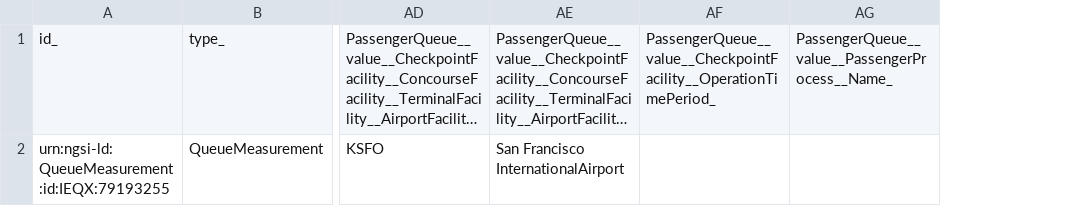
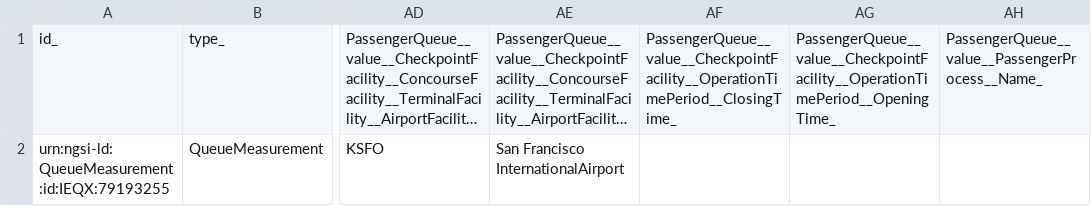
Before and after one commit to smart-data-models/dataModel.ACRIS, a CSV file: QueueMeasurement/examples/example-normalized.json.csv, drawn as a sheet; only a part is shown, gaps mark what is left out; long unchanged cells end in …; removed rows and columns are numbered as before the commit, all else as after; the diff names each change by its address in the sheet, - before the commit and + after, or states it on an @@ line.

Commit message:
Exported example to csv example-normalized.json

```diff
--- a/QueueMeasurement/examples/example-normalized.json.csv
+++ b/QueueMeasurement/examples/example-normalized.json.csv
-column AF, row 1: PassengerQueue__value__CheckpointFacility__OperationTimePeriod_
+column AF, row 1: PassengerQueue__value__CheckpointFacility__OperationTimePeriod__ClosingTime_
+column AG, row 1: PassengerQueue__value__CheckpointFacility__OperationTimePeriod__OpeningTime_
```
